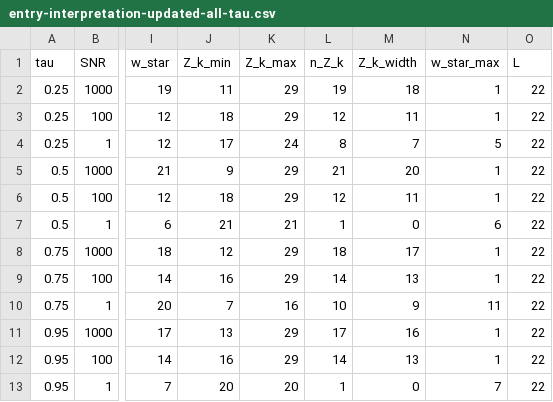
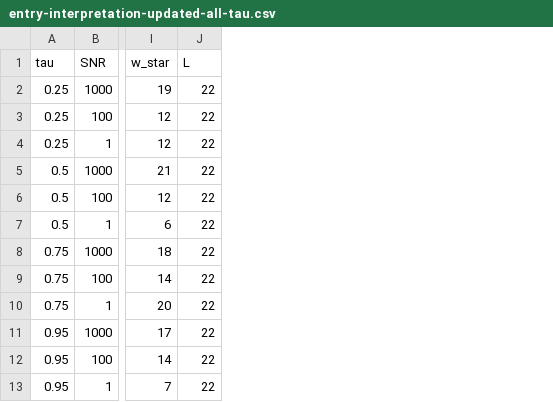
Before and after one commit to smaanan/sequential-peak-location-prediction, a CSV file: entry-interpretation-updated-all-tau.csv, drawn as a sheet; only a part is shown, gaps mark what is left out; the diff names each change by its address in the sheet, - before the commit and + after, or states it on an @@ line.

```diff
--- a/entry-interpretation-updated-all-tau.csv
+++ b/entry-interpretation-updated-all-tau.csv
-column J (Z_k_min), rows 2-13: 11 | 18 | 17 | 9 | 18 | 21 | 12 | 16 | 7 | 13 | 16 | 20
-column K (Z_k_max), rows 2-13: 29 | 29 | 24 | 29 | 29 | 21 | 29 | 29 | 16 | 29 | 29 | 20
-column L (n_Z_k), rows 2-13: 19 | 12 | 8 | 21 | 12 | 1 | 18 | 14 | 10 | 17 | 14 | 1
-column M (Z_k_width), rows 2-13: 18 | 11 | 7 | 20 | 11 | 0 | 17 | 13 | 9 | 16 | 13 | 0
-column N (w_star_max), rows 2-13: 1 | 1 | 5 | 1 | 1 | 6 | 1 | 1 | 11 | 1 | 1 | 7
```
Also changed, not shown: france_section8_selected_candidates.csv, france_section8_stage2_candidates.csv, 20 other files.
